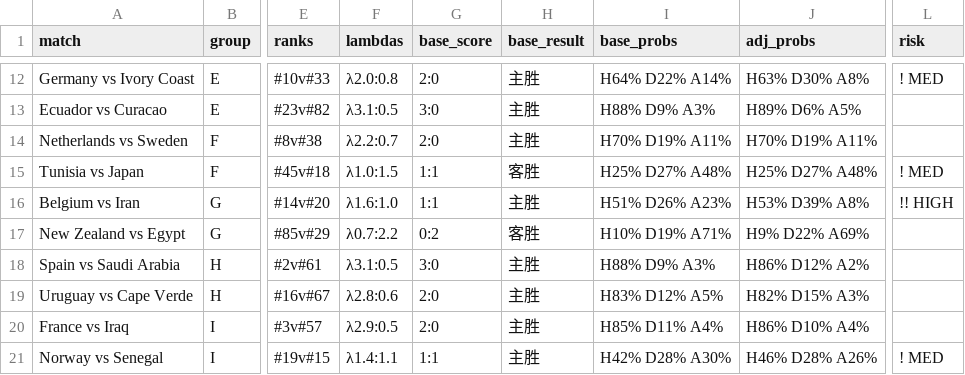
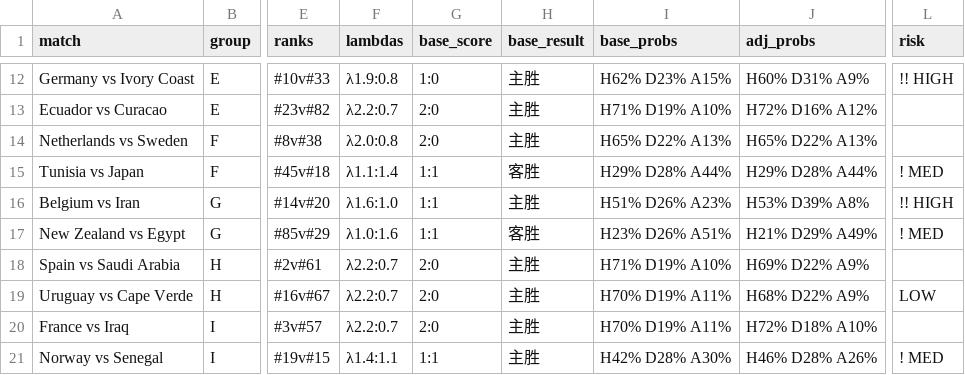
Before and after one commit to huangjialing0010/worldcup-2026-predict, a CSV file: output/predictions_with_context.csv, drawn as a sheet; only a part is shown, gaps mark what is left out; the diff covers the shown part only; the diff names each change by its address in the sheet, - before the commit and + after, or states it on an @@ line.

Commit message:
fix: tanh saturation on λ formula + flip DR Congo geopolitical factor
- λ formula: apply tanh soft cap on rank difference at prediction time
  to prevent overconfidence on large rank gaps (e.g. 90%→71% win prob)
- motivation: DR Congo FIFA suspension now treated as team-bonding boost
  (+0.02) instead of preparation penalty (-0.02)
- Backtest accuracy unchanged at 13/22 (59.1%)

```diff
--- a/output/predictions_with_context.csv
+++ b/output/predictions_with_context.csv
-F12 (lambdas): λ2.0:0.8
+F12 (lambdas): λ1.9:0.8
-G12 (base_score): 2:0
+G12 (base_score): 1:0
-I12 (base_probs): H64% D22% A14%
+I12 (base_probs): H62% D23% A15%
-J12 (adj_probs): H63% D30% A8%
+J12 (adj_probs): H60% D31% A9%
-L12 (risk): ! MED
+L12 (risk): !! HIGH
-F13 (lambdas): λ3.1:0.5
+F13 (lambdas): λ2.2:0.7
-G13 (base_score): 3:0
+G13 (base_score): 2:0
-I13 (base_probs): H88% D9% A3%
+I13 (base_probs): H71% D19% A10%
-J13 (adj_probs): H89% D6% A5%
+J13 (adj_probs): H72% D16% A12%
-F14 (lambdas): λ2.2:0.7
+F14 (lambdas): λ2.0:0.8
-I14 (base_probs): H70% D19% A11%
+I14 (base_probs): H65% D22% A13%
-J14 (adj_probs): H70% D19% A11%
+J14 (adj_probs): H65% D22% A13%
-F15 (lambdas): λ1.0:1.5
+F15 (lambdas): λ1.1:1.4
-I15 (base_probs): H25% D27% A48%
+I15 (base_probs): H29% D28% A44%
-J15 (adj_probs): H25% D27% A48%
+J15 (adj_probs): H29% D28% A44%
-F17 (lambdas): λ0.7:2.2
+F17 (lambdas): λ1.0:1.6
-G17 (base_score): 0:2
+G17 (base_score): 1:1
-I17 (base_probs): H10% D19% A71%
+I17 (base_probs): H23% D26% A51%
-J17 (adj_probs): H9% D22% A69%
+J17 (adj_probs): H21% D29% A49%
-L17 (risk): (empty)
+L17 (risk): ! MED
-F18 (lambdas): λ3.1:0.5
+F18 (lambdas): λ2.2:0.7
-G18 (base_score): 3:0
+G18 (base_score): 2:0
-I18 (base_probs): H88% D9% A3%
+I18 (base_probs): H71% D19% A10%
-J18 (adj_probs): H86% D12% A2%
+J18 (adj_probs): H69% D22% A9%
-F19 (lambdas): λ2.8:0.6
+F19 (lambdas): λ2.2:0.7
-I19 (base_probs): H83% D12% A5%
+I19 (base_probs): H70% D19% A11%
-J19 (adj_probs): H82% D15% A3%
+J19 (adj_probs): H68% D22% A9%
-L19 (risk): (empty)
+L19 (risk): LOW
-F20 (lambdas): λ2.9:0.5
+F20 (lambdas): λ2.2:0.7
-I20 (base_probs): H85% D11% A4%
+I20 (base_probs): H70% D19% A11%
-J20 (adj_probs): H86% D10% A4%
+J20 (adj_probs): H72% D18% A10%
```
Also changed, not shown: 112 edited cells elsewhere in this file, 3 other files.
